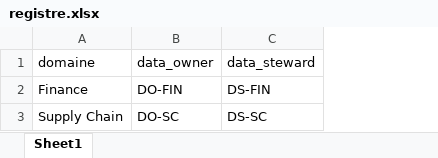
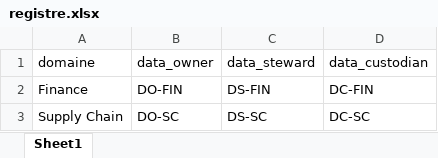
Before and after one commit to ahmednciibii2/copilote-gouvernance-agentique, an Excel workbook: standard_groupe/config/registre.xlsx, sheet Sheet1, drawn as a sheet; values as stored, in another font and other column widths than the file's, no borders; the diff names each change by its address in the sheet, - before the commit and + after, or states it on an @@ line.

```diff
--- a/standard_groupe/config/registre.xlsx (sheet Sheet1)
+++ b/standard_groupe/config/registre.xlsx (sheet Sheet1)
+column D (data_custodian), rows 2-3: DC-FIN | DC-SC
```
Also changed, not shown: standard_bis/config/registre.xlsx, 20 other files.
